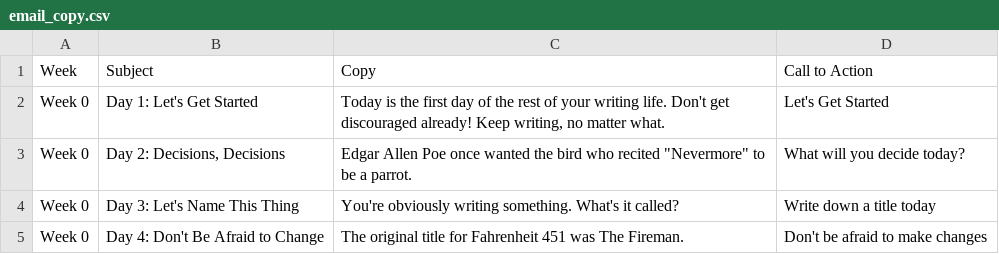
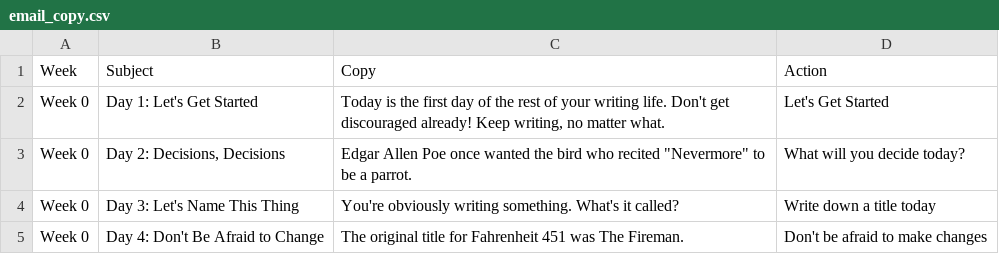
Before and after one commit to asm-products/verba, a CSV file: db/data/email_copy.csv, drawn as a sheet; only a part is shown.

Commit message:
Add email styling.

```diff
--- a/db/data/email_copy.csv
+++ b/db/data/email_copy.csv
@@ -1,2 +1,2 @@
-Week,Subject,Copy,Call to Action
+Week,Subject,Copy,Action
 Week 0,Day 1: Let's Get Started,"Today is the first day of the rest of your writing life. Don't get discouraged already! Keep writing, no matter what.",Let's Get Started
```
Also changed, not shown: 1 other file.
